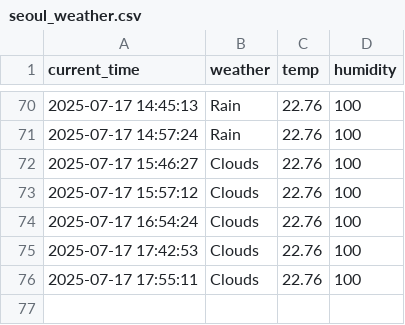
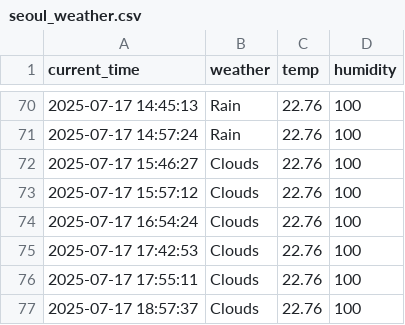
Before and after one commit to Minseok-011105/seoul_weather_5_minute, a CSV file: seoul_weather.csv, drawn as a sheet; only a part is shown, gaps mark what is left out; the diff names each change by its address in the sheet, - before the commit and + after, or states it on an @@ line.

```diff
--- a/seoul_weather.csv
+++ b/seoul_weather.csv
+row 77: 2025-07-17 18:57:37 | Clouds | 22.76 | 100
```
